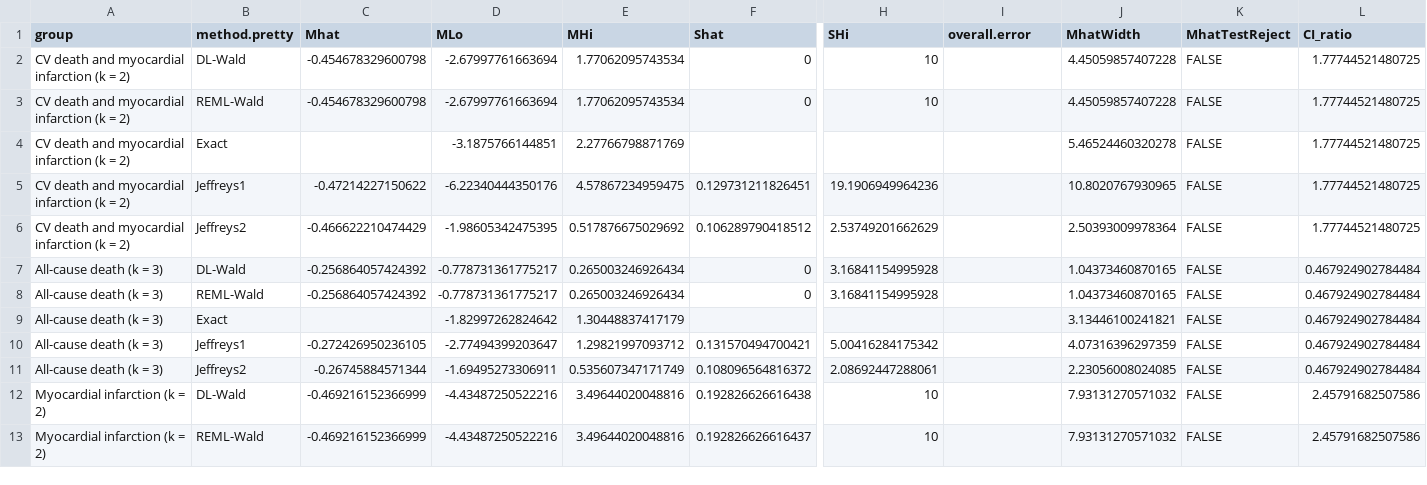
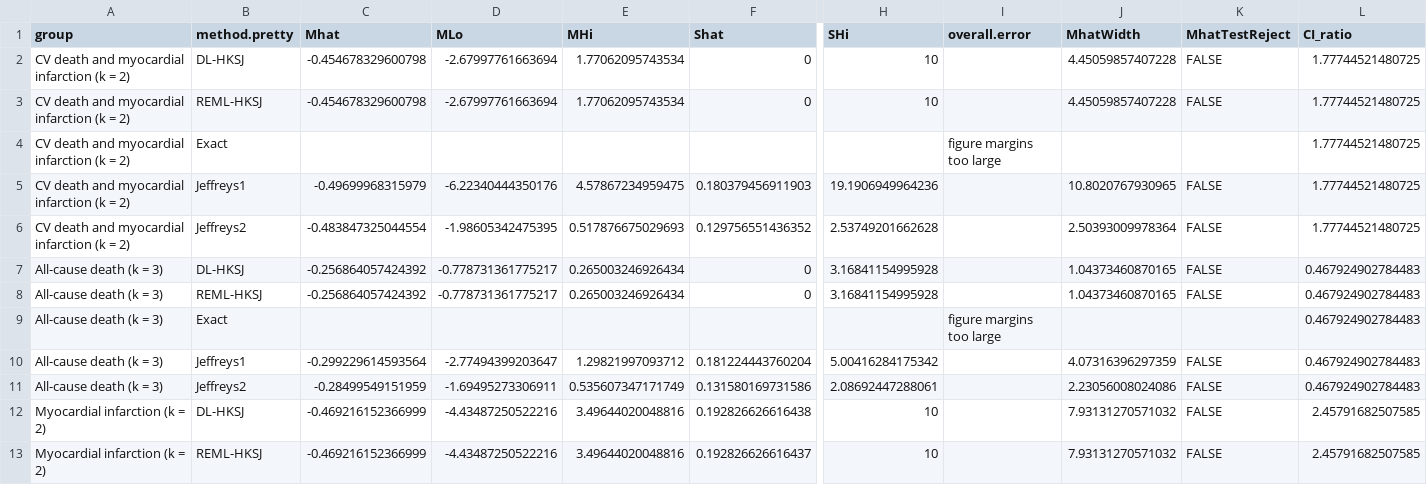
Before and after one commit to mayamathur/jte_applied, a CSV file: Results from R/zito_forest_results.csv, drawn as a sheet; only a part is shown, gaps mark what is left out; the diff covers the shown part only; the diff names each change by its address in the sheet, - before the commit and + after, or states it on an @@ line.

Commit message:
reanalyze applied with marginal instead of joint pmode and new bayesmeta pkg

```diff
--- a/Results from R/zito_forest_results.csv
+++ b/Results from R/zito_forest_results.csv
-B2 (method.pretty): DL-Wald
+B2 (method.pretty): DL-HKSJ
-B3 (method.pretty): REML-Wald
+B3 (method.pretty): REML-HKSJ
-D4 (MLo): -3.1875766144851
+D4 (MLo): (empty)
-E4 (MHi): 2.27766798871769
+E4 (MHi): (empty)
-I4 (overall.error): (empty)
+I4 (overall.error): figure margins too large
-J4 (MhatWidth): 5.46524460320278
+J4 (MhatWidth): (empty)
-K4 (MhatTestReject): FALSE
+K4 (MhatTestReject): (empty)
-C5 (Mhat): -0.47214227150622
+C5 (Mhat): -0.49699968315979
-F5 (Shat): 0.129731211826451
+F5 (Shat): 0.180379456911903
-C6 (Mhat): -0.466622210474429
+C6 (Mhat): -0.483847325044554
-E6 (MHi): 0.517876675029692
+E6 (MHi): 0.517876675029693
-F6 (Shat): 0.106289790418512
+F6 (Shat): 0.129756551436352
-H6 (SHi): 2.53749201662629
+H6 (SHi): 2.53749201662628
-B7 (method.pretty): DL-Wald
+B7 (method.pretty): DL-HKSJ
-L7:L11 (CI_ratio): 0.467924902784484
+L7:L11 (CI_ratio): 0.467924902784483
-B8 (method.pretty): REML-Wald
+B8 (method.pretty): REML-HKSJ
-D9 (MLo): -1.82997262824642
+D9 (MLo): (empty)
-E9 (MHi): 1.30448837417179
+E9 (MHi): (empty)
-I9 (overall.error): (empty)
+I9 (overall.error): figure margins too large
-J9 (MhatWidth): 3.13446100241821
+J9 (MhatWidth): (empty)
-K9 (MhatTestReject): FALSE
+K9 (MhatTestReject): (empty)
-C10 (Mhat): -0.272426950236105
+C10 (Mhat): -0.299229614593564
-F10 (Shat): 0.131570494700421
+F10 (Shat): 0.181224443760204
-C11 (Mhat): -0.26745884571344
+C11 (Mhat): -0.28499549151959
-F11 (Shat): 0.108096564816372
+F11 (Shat): 0.131580169731586
-J11 (MhatWidth): 2.23056008024085
+J11 (MhatWidth): 2.23056008024086
-B12 (method.pretty): DL-Wald
+B12 (method.pretty): DL-HKSJ
-L12:L13 (CI_ratio): 2.45791682507586
+L12:L13 (CI_ratio): 2.45791682507585
-B13 (method.pretty): REML-Wald
+B13 (method.pretty): REML-HKSJ
```
Also changed, not shown: 55 edited cells elsewhere in this file, 3 other files.
